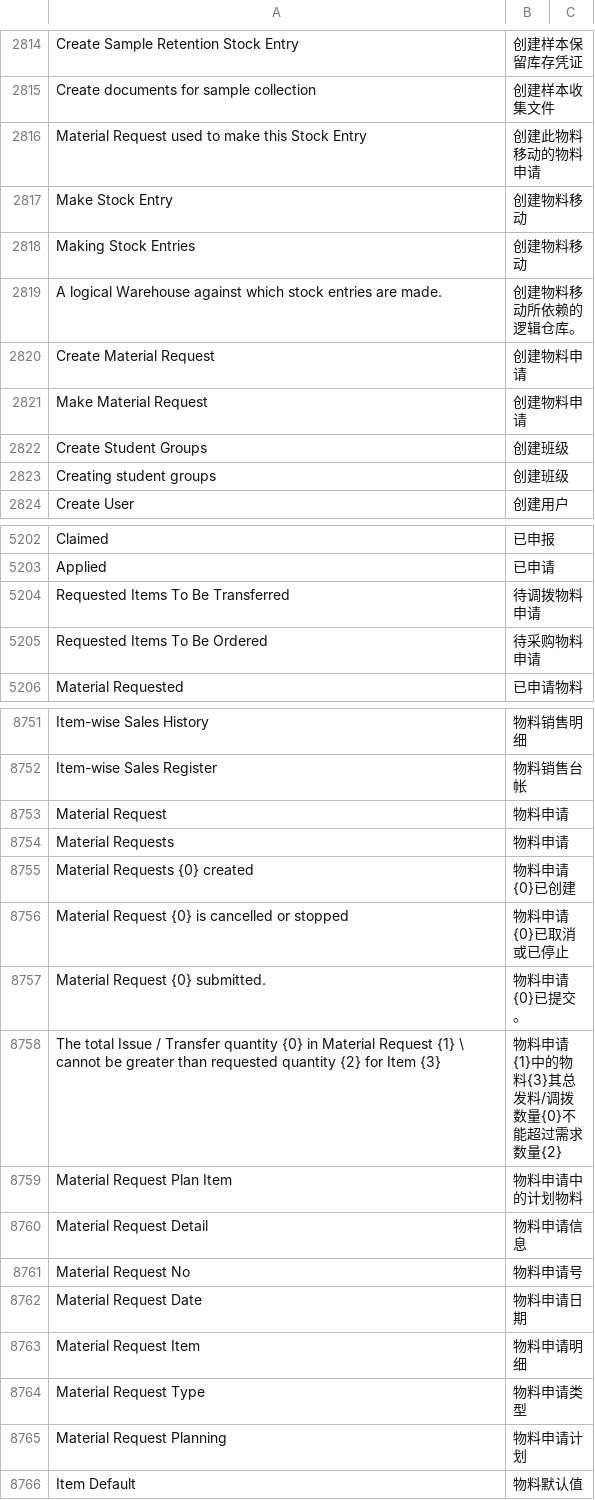
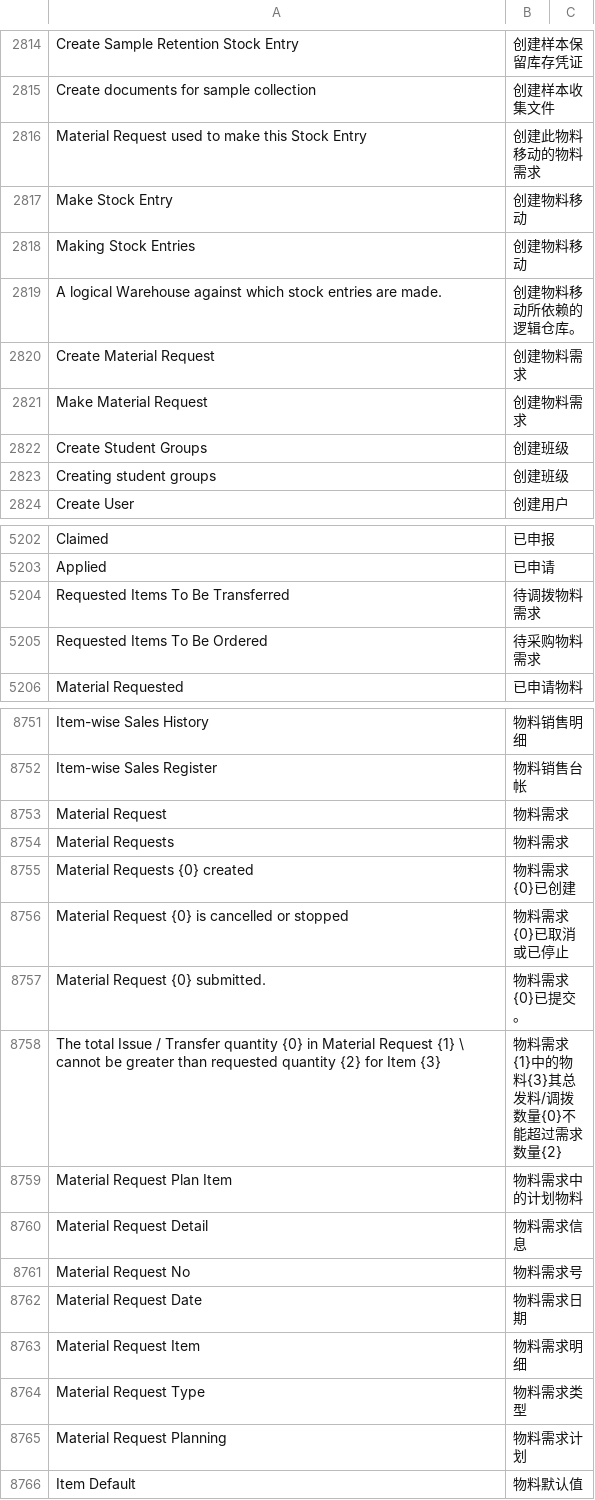
Before and after one commit to eanfs/erpnext_chinese, a CSV file: erpnext_chinese/translations/zh.csv, drawn as a sheet; only a part is shown, gaps mark what is left out; the diff covers the shown part only.

```diff
--- a/erpnext_chinese/translations/zh.csv
+++ b/erpnext_chinese/translations/zh.csv
@@ -2821,3 +2821,3 @@ Create Sample Retention Stock Entry,创建样本保留库存凭证
 Create documents for sample collection,创建样本收集文件
-Material Request used to make this Stock Entry,创建此物料移动的物料申请
+Material Request used to make this Stock Entry,创建此物料移动的物料需求
 Make Stock Entry,创建物料移动
@@ -2825,4 +2825,4 @@ Making Stock Entries,创建物料移动
 A logical Warehouse against which stock entries are made.,创建物料移动所依赖的逻辑仓库。
-Create Material Request,创建物料申请
-Make Material Request,创建物料申请
+Create Material Request,创建物料需求
+Make Material Request,创建物料需求
 Create Student Groups,创建班级
@@ -5216,4 +5216,4 @@ Claimed,已申报
 Applied,已申请
-Requested Items To Be Transferred,待调拨物料申请
-Requested Items To Be Ordered,待采购物料申请
+Requested Items To Be Transferred,待调拨物料需求
+Requested Items To Be Ordered,待采购物料需求
 Material Requested,已申请物料
@@ -8771,15 +8771,15 @@ Item-wise Sales History,物料销售明细
 Item-wise Sales Register,物料销售台帐
-Material Request,物料申请
-Material Requests,物料申请
-Material Requests {0} created,物料申请{0}已创建
-Material Request {0} is cancelled or stopped,物料申请{0}已取消或已停止
-Material Request {0} submitted.,物料申请{0}已提交。
-The total Issue / Transfer quantity {0} in Material Request {1}  \							cannot be greater than requested quantity {2} for Item {3},物料申请{1}中的物料{3}其总发料/调拨数量{0}不能超过需求数量{2}
-Material Request Plan Item,物料申请中的计划物料
-Material Request Detail,物料申请信息
-Material Request No,物料申请号
-Material Request Date,物料申请日期
-Material Request Item,物料申请明细
-Material Request Type,物料申请类型
-Material Request Planning,物料申请计划
+Material Request,物料需求
+Material Requests,物料需求
+Material Requests {0} created,物料需求{0}已创建
+Material Request {0} is cancelled or stopped,物料需求{0}已取消或已停止
+Material Request {0} submitted.,物料需求{0}已提交。
+The total Issue / Transfer quantity {0} in Material Request {1}  \							cannot be greater than requested quantity {2} for Item {3},物料需求{1}中的物料{3}其总发料/调拨数量{0}不能超过需求数量{2}
+Material Request Plan Item,物料需求中的计划物料
+Material Request Detail,物料需求信息
+Material Request No,物料需求号
+Material Request Date,物料需求日期
+Material Request Item,物料需求明细
+Material Request Type,物料需求类型
+Material Request Planning,物料需求计划
 Item Default,物料默认值
```
Also changed, not shown: 2 added rows and 44 edited cells elsewhere in this file, 1 other file.
